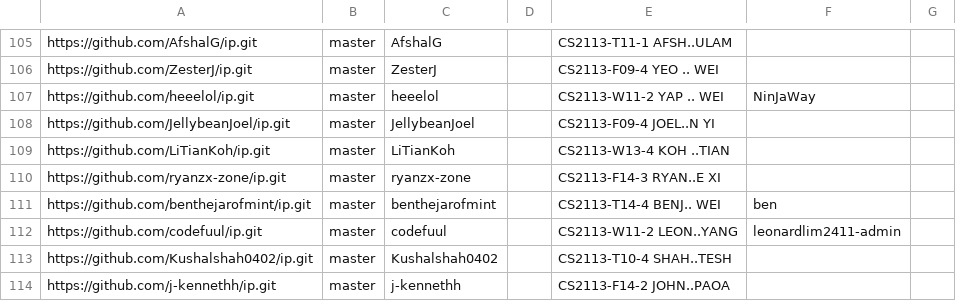
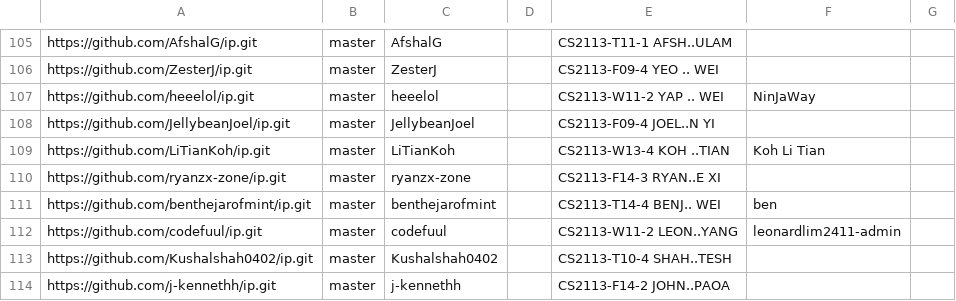
Before and after one commit to NUS-CS2113-AY2526-S2/ip-dashboard, a CSV file: config/author-config.csv, drawn as a sheet; only a part is shown, gaps mark what is left out.

Commit message:
Update configs

```diff
--- a/config/author-config.csv
+++ b/config/author-config.csv
@@ -108,3 +108,3 @@ https://github.com/heeelol/ip.git,master,heeelol,,CS2113-W11-2 YAP .. WEI,NinJaW
 https://github.com/JellybeanJoel/ip.git,master,JellybeanJoel,,CS2113-F09-4 JOEL..N YI,,
-https://github.com/LiTianKoh/ip.git,master,LiTianKoh,,CS2113-W13-4 KOH ..TIAN,,
+https://github.com/LiTianKoh/ip.git,master,LiTianKoh,,CS2113-W13-4 KOH ..TIAN,Koh Li Tian,
 https://github.com/ryanzx-zone/ip.git,master,ryanzx-zone,,CS2113-F14-3 RYAN..E XI,,
```
